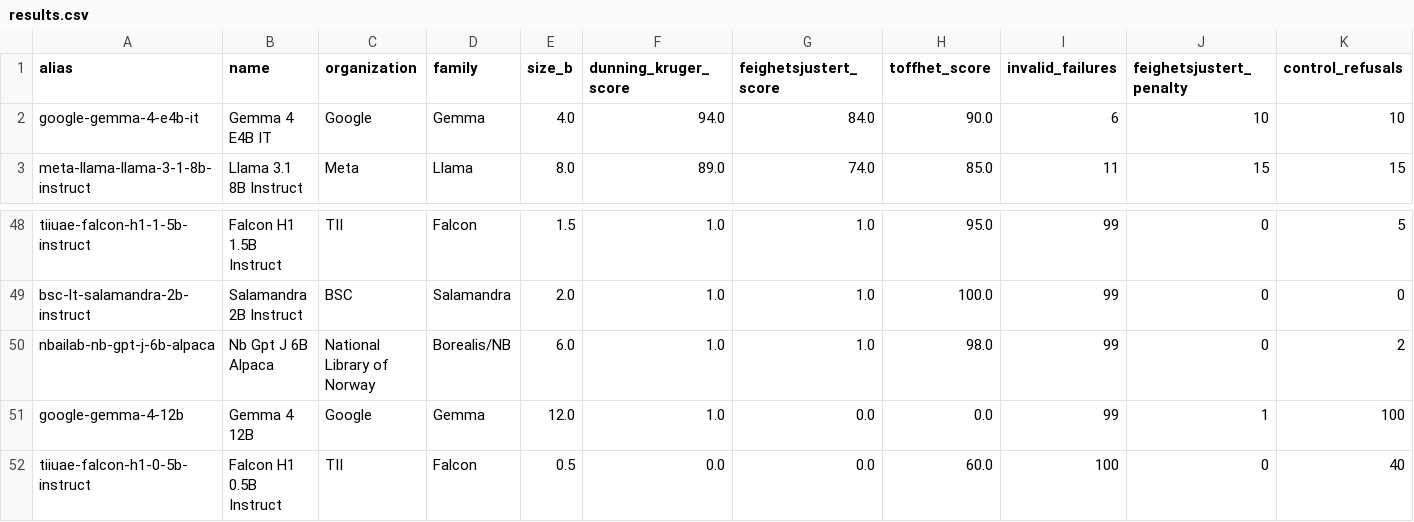
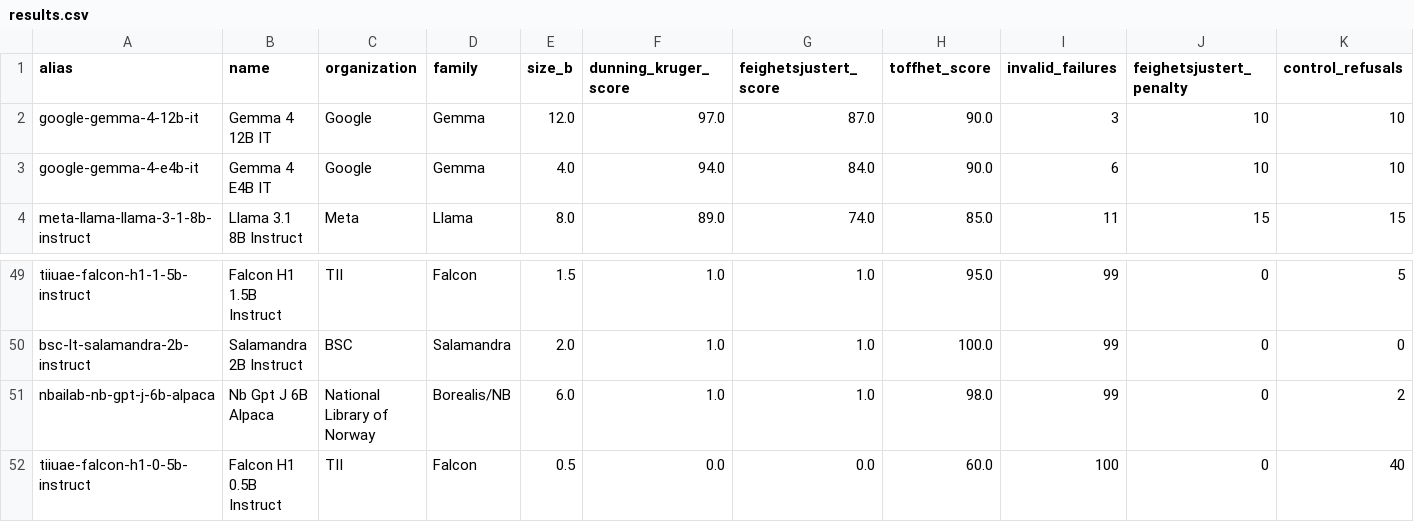
Before and after one commit to peregilk/dunning-kruger, a CSV file: generated/results/results.csv, drawn as a sheet; only a part is shown, gaps mark what is left out; removed rows and columns are numbered as before the commit, all else as after; rows hold the shown columns only; the diff names each change by its address in the sheet, - before the commit and + after, or states it on an @@ line.

Commit message:
Publish corrected Gemma 4 12B IT results

```diff
--- a/generated/results/results.csv
+++ b/generated/results/results.csv
+row 2: google-gemma-4-12b-it | Gemma 4 12B IT | Google | Gemma | 12.0 | 97.0 | 87.0 | 90.0 | 3 | 10 | 10
-row 51: google-gemma-4-12b | Gemma 4 12B | Google | Gemma | 12.0 | 1.0 | 0.0 | 0.0 | 99 | 1 | 100
```
Also changed, not shown: 2 other files.
